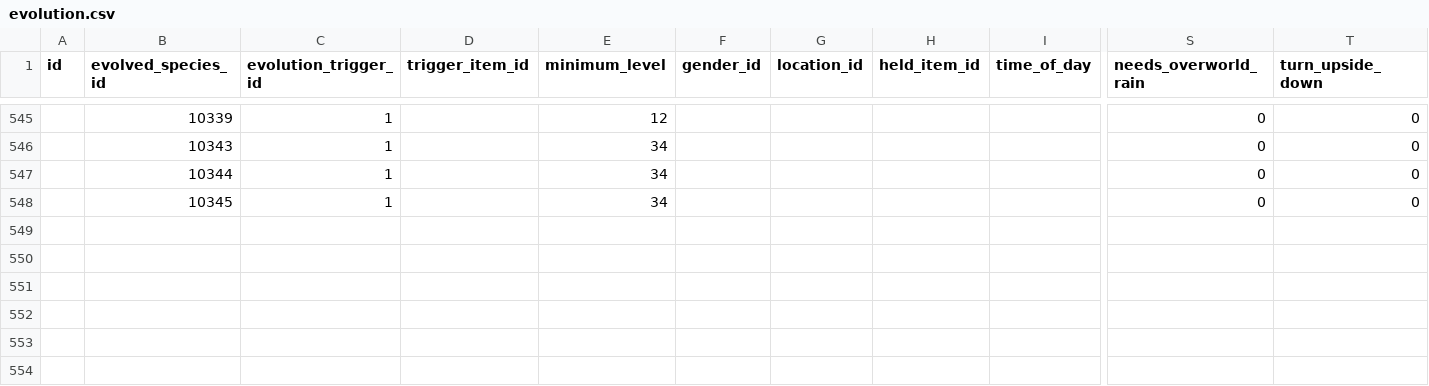
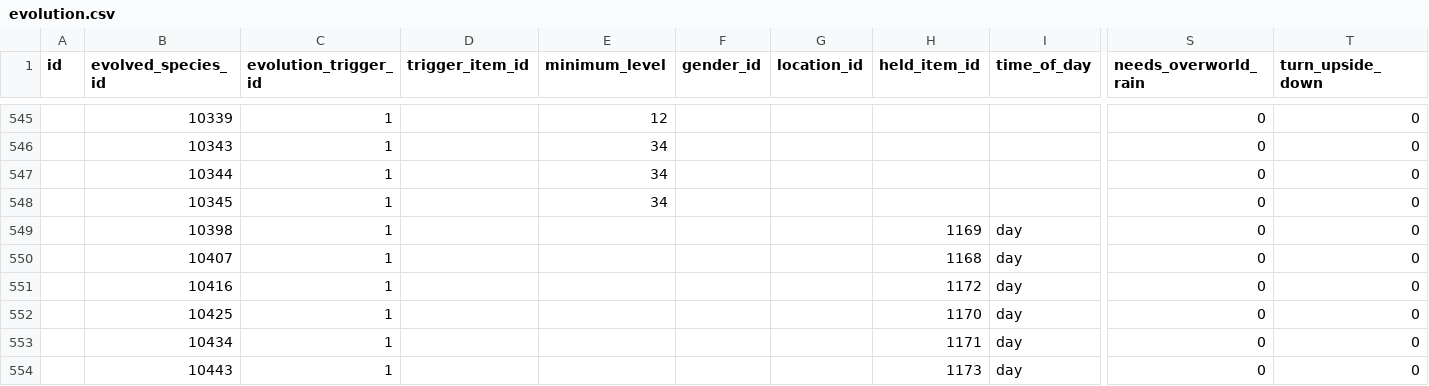
Before and after one commit to poketwo/data, a CSV file: csv/evolution.csv, drawn as a sheet; only a part is shown, gaps mark what is left out; rows hold the shown columns only; the diff names each change by its address in the sheet, - before the commit and + after, or states it on an @@ line.

Commit message:
Add missing alcremie evolutions

```diff
--- a/csv/evolution.csv
+++ b/csv/evolution.csv
+row 549:  | 10398 | 1 |  |  |  |  | 1169 | day | 0 | 0
+row 550:  | 10407 | 1 |  |  |  |  | 1168 | day | 0 | 0
+row 551:  | 10416 | 1 |  |  |  |  | 1172 | day | 0 | 0
+row 552:  | 10425 | 1 |  |  |  |  | 1170 | day | 0 | 0
+row 553:  | 10434 | 1 |  |  |  |  | 1171 | day | 0 | 0
+row 554:  | 10443 | 1 |  |  |  |  | 1173 | day | 0 | 0
```
Also changed, not shown: csv/pokemon.csv, 1 other file.
